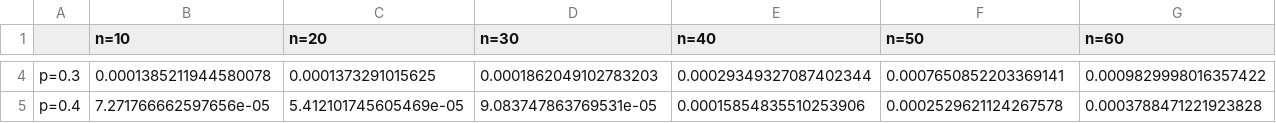
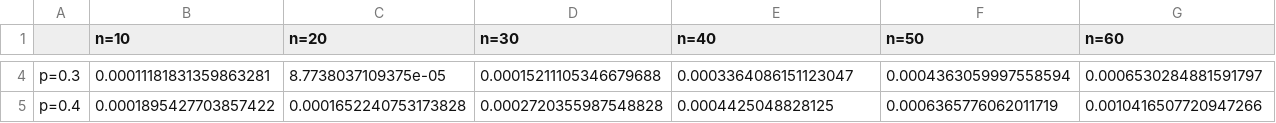
Before and after one commit to sergiomath/Cadenas_de_Markov, a CSV file: resultados/matriz_tiempos_vectores_propios.csv, drawn as a sheet; only a part is shown, gaps mark what is left out; the diff covers the shown part only; the diff names each change by its address in the sheet, - before the commit and + after, or states it on an @@ line.

```diff
--- a/resultados/matriz_tiempos_vectores_propios.csv
+++ b/resultados/matriz_tiempos_vectores_propios.csv
-B4 (n=10): 0.0001385211944580078
+B4 (n=10): 0.00011181831359863281
-C4 (n=20): 0.0001373291015625
+C4 (n=20): 8.7738037109375e-05
-D4 (n=30): 0.0001862049102783203
+D4 (n=30): 0.00015211105346679688
-E4 (n=40): 0.00029349327087402344
+E4 (n=40): 0.0003364086151123047
-F4 (n=50): 0.0007650852203369141
+F4 (n=50): 0.0004363059997558594
-G4 (n=60): 0.0009829998016357422
+G4 (n=60): 0.0006530284881591797
-B5 (n=10): 7.271766662597656e-05
+B5 (n=10): 0.0001895427703857422
-C5 (n=20): 5.412101745605469e-05
+C5 (n=20): 0.0001652240753173828
-D5 (n=30): 9.083747863769531e-05
+D5 (n=30): 0.0002720355987548828
-E5 (n=40): 0.00015854835510253906
+E5 (n=40): 0.0004425048828125
-F5 (n=50): 0.0002529621124267578
+F5 (n=50): 0.0006365776062011719
-G5 (n=60): 0.0003788471221923828
+G5 (n=60): 0.0010416507720947266
```
Also changed, not shown: 159 edited cells elsewhere in this file, resultados/matriz_tiempos_gpu_metodo1.csv, resultados/matriz_tiempos_gpu_metodo2.csv, 12 other files.
